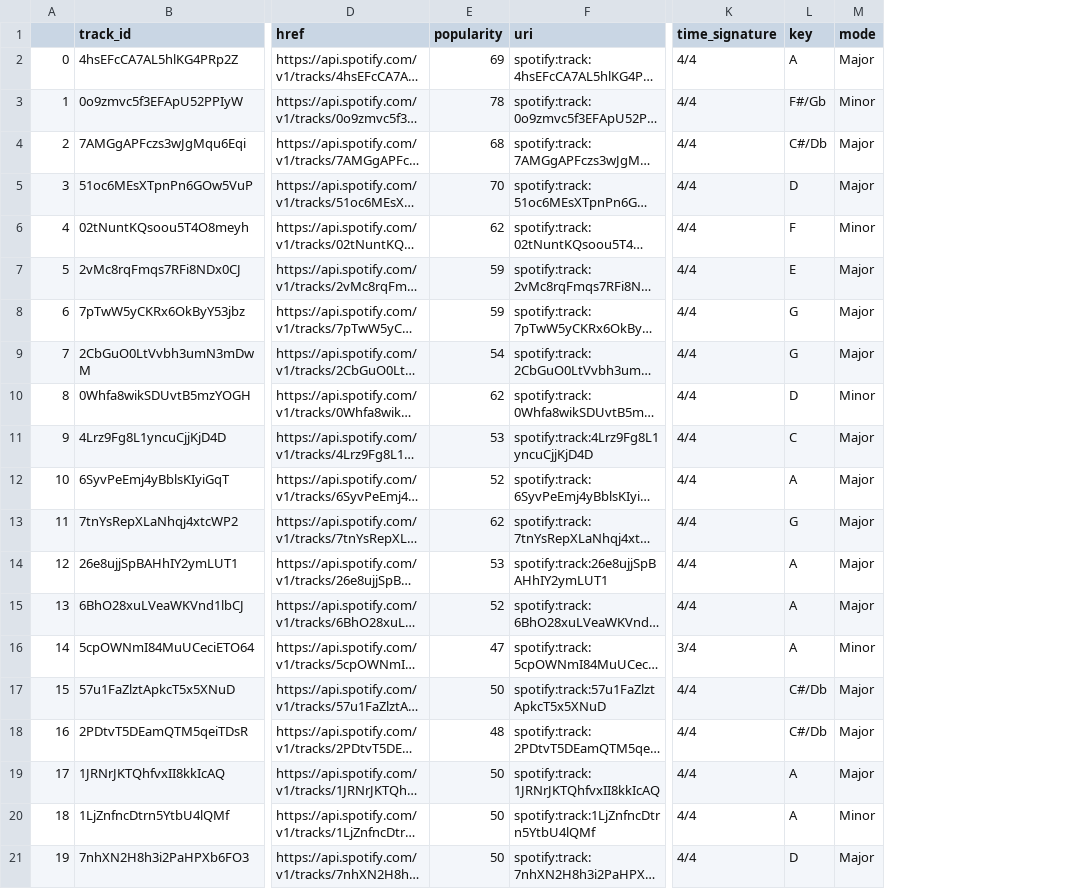
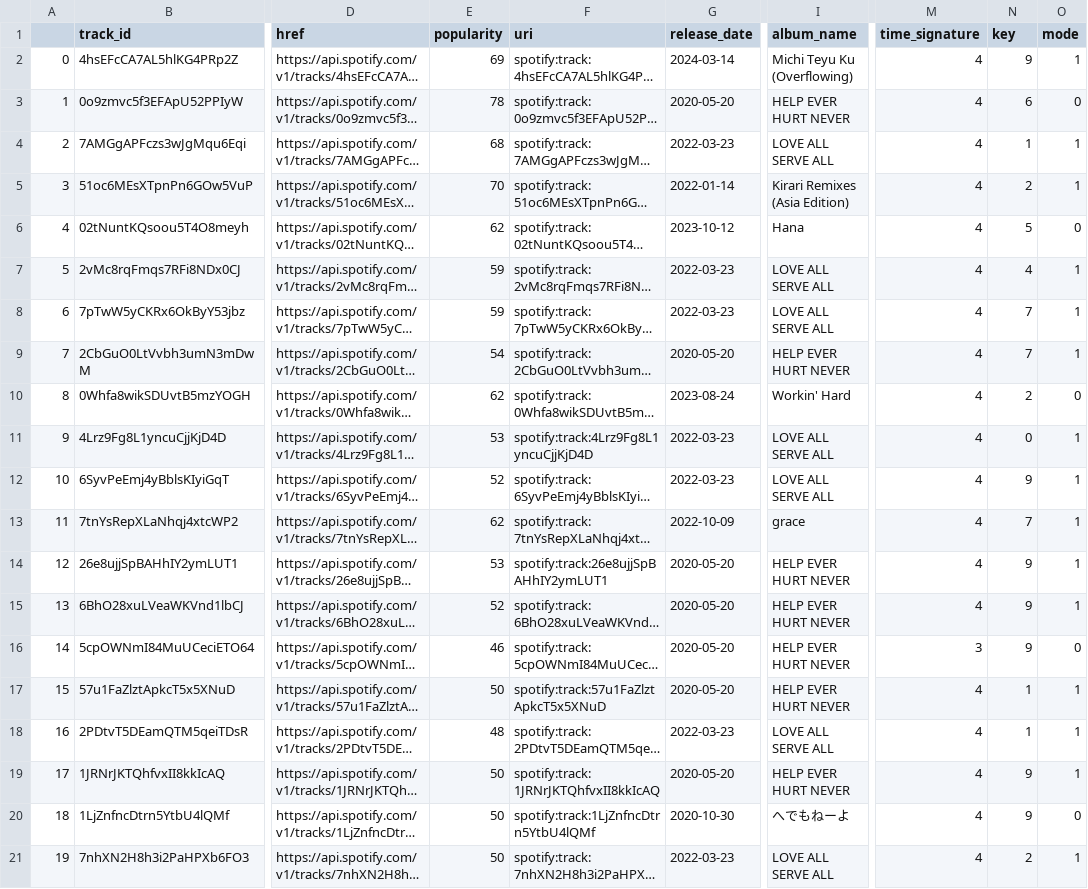
Before and after one commit to nipphittt17/Spotify-ArtistSong-Analysis, a CSV file: track_data_for_visualize.csv, drawn as a sheet; only a part is shown, gaps mark what is left out; long unchanged cells end in …; addresses are those after the commit; the diff covers the shown part only; the diff names each change by its address in the sheet, - before the commit and + after, or states it on an @@ line.

```diff
--- a/track_data_for_visualize.csv
+++ b/track_data_for_visualize.csv
+column G (release_date), rows 2-21: 2024-03-14 | 2020-05-20 | 2022-03-23 | 2022-01-14 | 2023-10-12 | 2022-03-23 | 2022-03-23 | 2020-05-20 | 2023-08-24 | 2022-03-23 | 2022-03-23 | 2022-10-09 | 2020-05-20 | 2020-05-20 | 2020-05-20 | 2020-05-20 | 2022-03-23 | 2020-05-20 | 2020-10-30 | 2022-03-23
+column I (album_name), rows 2-21: Michi Teyu Ku (Overflowing) | HELP EVER HURT NEVER | LOVE ALL SERVE ALL | Kirari Remixes (Asia Edition) | Hana | LOVE ALL SERVE ALL | LOVE ALL SERVE ALL | HELP EVER HURT NEVER | Workin' Hard | LOVE ALL SERVE ALL | LOVE ALL SERVE ALL | grace | HELP EVER HURT NEVER | HELP EVER HURT NEVER | HELP EVER HURT NEVER | HELP EVER HURT NEVER | LOVE ALL SERVE ALL | HELP EVER HURT NEVER | へでもねーよ | LOVE ALL SERVE ALL
-M2:M15 (time_signature): 4/4
+M2:M15 (time_signature): 4
-N2 (key): A
+N2 (key): 9
-O2 (mode): Major
+O2 (mode): 1
-N3 (key): F#/Gb
+N3 (key): 6
-O3 (mode): Minor
+O3 (mode): 0
-N4 (key): C#/Db
+N4 (key): 1
-O4:O5 (mode): Major
+O4:O5 (mode): 1
-N5 (key): D
+N5 (key): 2
-N6 (key): F
+N6 (key): 5
-O6 (mode): Minor
+O6 (mode): 0
-N7 (key): E
+N7 (key): 4
-O7:O9 (mode): Major
+O7:O9 (mode): 1
-N8:N9 (key): G
+N8:N9 (key): 7
-N10 (key): D
+N10 (key): 2
-O10 (mode): Minor
+O10 (mode): 0
-N11 (key): C
+N11 (key): 0
-O11:O15 (mode): Major
+O11:O15 (mode): 1
-N12 (key): A
+N12 (key): 9
-N13 (key): G
+N13 (key): 7
-N14:N16 (key): A
+N14:N16 (key): 9
-E16 (popularity): 47
+E16 (popularity): 46
-M16 (time_signature): 3/4
+M16 (time_signature): 3
-O16 (mode): Minor
+O16 (mode): 0
-M17:M21 (time_signature): 4/4
+M17:M21 (time_signature): 4
-N17:N18 (key): C#/Db
+N17:N18 (key): 1
-O17:O19 (mode): Major
+O17:O19 (mode): 1
-N19:N20 (key): A
+N19:N20 (key): 9
-O20 (mode): Minor
+O20 (mode): 0
-N21 (key): D
+N21 (key): 2
-O21 (mode): Major
+O21 (mode): 1
```
Also changed, not shown: 92 edited cells elsewhere in this file, track_data_cleaned.csv, 15 other files.
